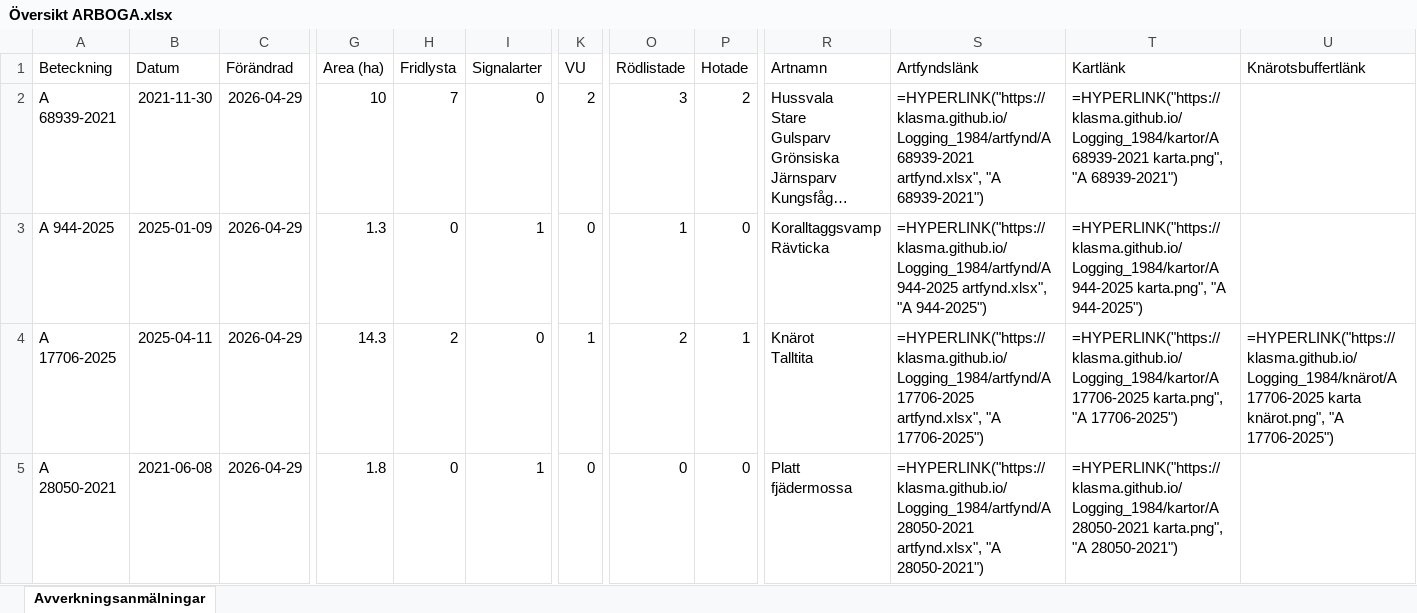
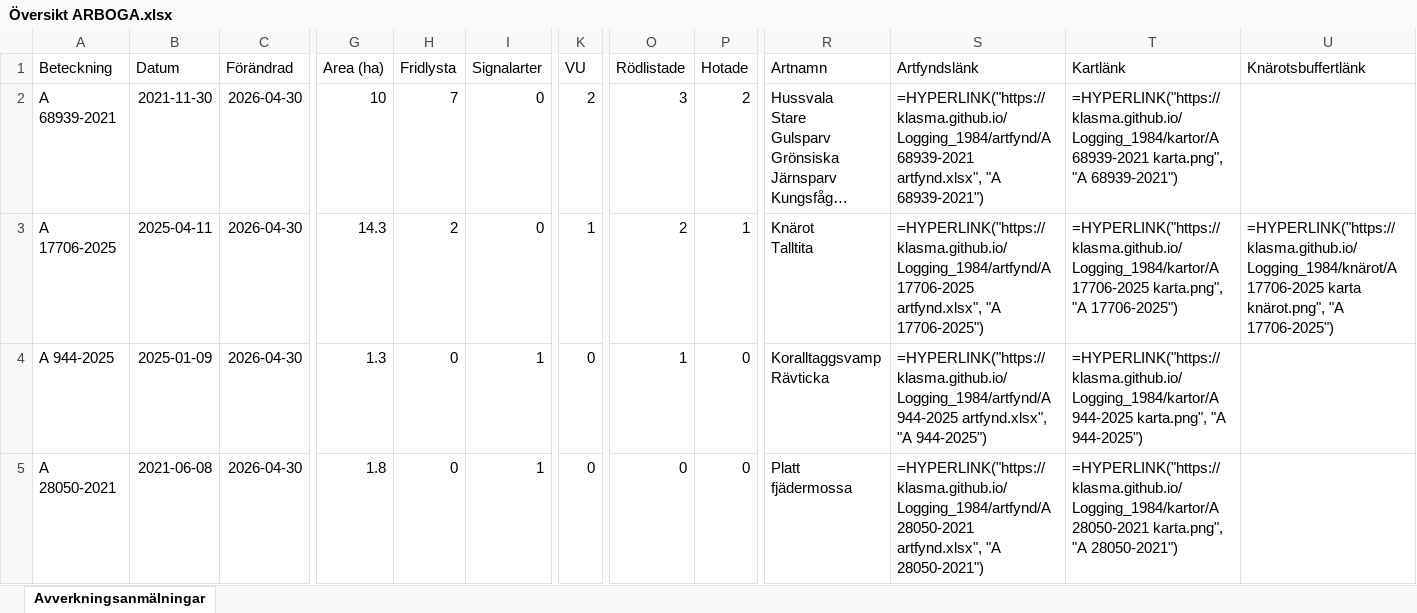
Before and after one commit to klasma/Logging_1984, an Excel workbook: Översikt ARBOGA.xlsx, sheet Avverkningsanmälningar, drawn as a sheet; only a part is shown, gaps mark what is left out; long unchanged cells end in …; values as stored, in another font and other column widths than the file's, no borders; formulas without a stored value are shown as written; ↵ is a line break in a cell; the diff covers the shown part only; the diff names each change by its address in the sheet, - before the commit and + after, or states it on an @@ line.

```diff
--- a/Översikt ARBOGA.xlsx (sheet Avverkningsanmälningar)
+++ b/Översikt ARBOGA.xlsx (sheet Avverkningsanmälningar)
-C2:C5 (Förändrad): 2026-04-29
+C2:C5 (Förändrad): 2026-04-30
-A3 (Beteckning): A 944-2025
+A3 (Beteckning): A 17706-2025
-B3 (Datum): 2025-01-09
+B3 (Datum): 2025-04-11
-G3 (Area (ha)): 1.3
+G3 (Area (ha)): 14.3
-H3 (Fridlysta): 0
+H3 (Fridlysta): 2
-I3 (Signalarter): 1
+I3 (Signalarter): 0
-K3 (VU): 0
+K3 (VU): 1
-O3 (Rödlistade): 1
+O3 (Rödlistade): 2
-P3 (Hotade): 0
+P3 (Hotade): 1
-R3 (Artnamn): Koralltaggsvamp ↵ Rävticka
+R3 (Artnamn): Knärot ↵ Talltita
-S3 (Artfyndslänk): =HYPERLINK("https://klasma.github.io/Logging_1984/artfynd/A 944-2025 artfynd.xlsx", "A 944-2025")
+S3 (Artfyndslänk): =HYPERLINK("https://klasma.github.io/Logging_1984/artfynd/A 17706-2025 artfynd.xlsx", "A 17706-2025")
-T3 (Kartlänk): =HYPERLINK("https://klasma.github.io/Logging_1984/kartor/A 944-2025 karta.png", "A 944-2025")
+T3 (Kartlänk): =HYPERLINK("https://klasma.github.io/Logging_1984/kartor/A 17706-2025 karta.png", "A 17706-2025")
-U3 (Knärotsbuffertlänk): (empty)
+U3 (Knärotsbuffertlänk): =HYPERLINK("https://klasma.github.io/Logging_1984/knärot/A 17706-2025 karta knärot.png", "A 17706-2025")
-A4 (Beteckning): A 17706-2025
+A4 (Beteckning): A 944-2025
-B4 (Datum): 2025-04-11
+B4 (Datum): 2025-01-09
-G4 (Area (ha)): 14.3
+G4 (Area (ha)): 1.3
-H4 (Fridlysta): 2
+H4 (Fridlysta): 0
-I4 (Signalarter): 0
+I4 (Signalarter): 1
-K4 (VU): 1
+K4 (VU): 0
-O4 (Rödlistade): 2
+O4 (Rödlistade): 1
-P4 (Hotade): 1
+P4 (Hotade): 0
-R4 (Artnamn): Knärot ↵ Talltita
+R4 (Artnamn): Koralltaggsvamp ↵ Rävticka
-S4 (Artfyndslänk): =HYPERLINK("https://klasma.github.io/Logging_1984/artfynd/A 17706-2025 artfynd.xlsx", "A 17706-2025")
+S4 (Artfyndslänk): =HYPERLINK("https://klasma.github.io/Logging_1984/artfynd/A 944-2025 artfynd.xlsx", "A 944-2025")
-T4 (Kartlänk): =HYPERLINK("https://klasma.github.io/Logging_1984/kartor/A 17706-2025 karta.png", "A 17706-2025")
+T4 (Kartlänk): =HYPERLINK("https://klasma.github.io/Logging_1984/kartor/A 944-2025 karta.png", "A 944-2025")
-U4 (Knärotsbuffertlänk): =HYPERLINK("https://klasma.github.io/Logging_1984/knärot/A 17706-2025 karta knärot.png", "A 17706-2025")
+U4 (Knärotsbuffertlänk): (empty)
```
Also changed, not shown: 826 edited cells elsewhere in this sheet, artfynd/A 17706-2025 artfynd.xlsx, artfynd/A 20064-2024 artfynd.xlsx, 36 other files.
